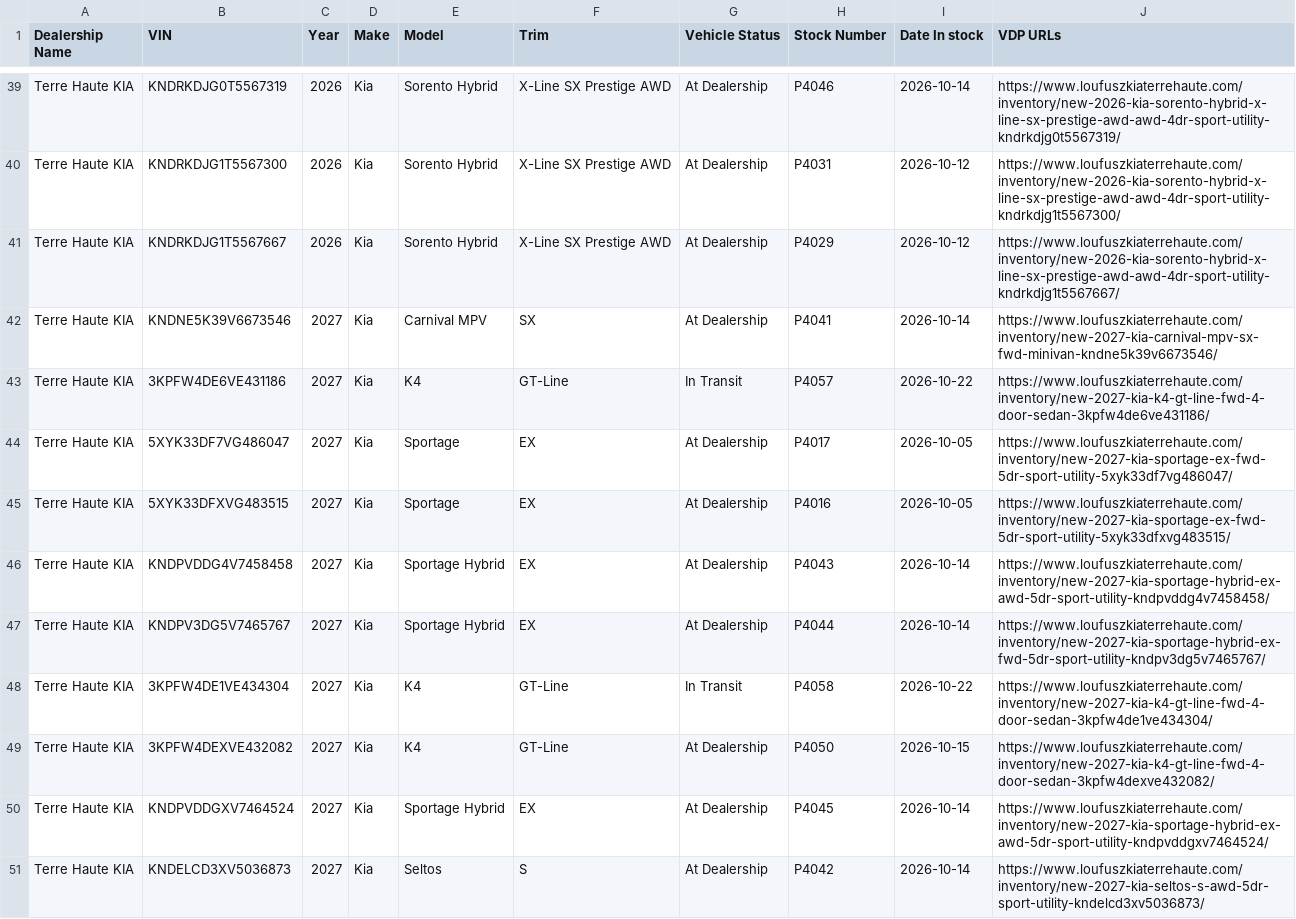
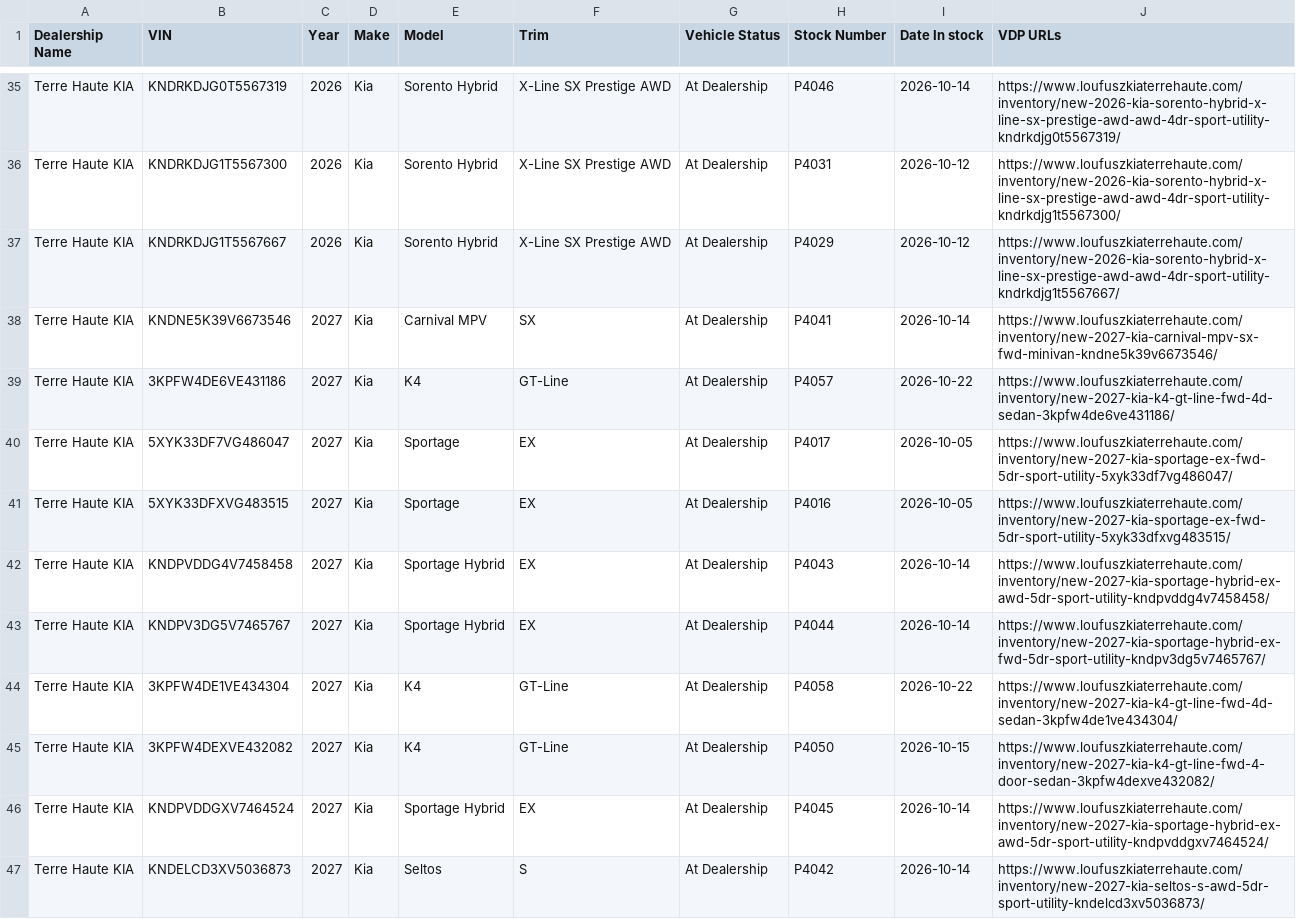
Before and after one commit to JnuruFusz/-lou-fusz-2027-model-pipeline, a CSV file: data/TerreHauteKIA.csv, drawn as a sheet; only a part is shown, gaps mark what is left out; the diff covers the shown part only.

```diff
--- a/data/TerreHauteKIA.csv
+++ b/data/TerreHauteKIA.csv
@@ -42,3 +38,3 @@
 "Terre Haute KIA",KNDNE5K39V6673546,2027,Kia,"Carnival MPV",SX,"At Dealership",P4041,2026-10-14,https://www.loufuszkiaterrehaute.com/inventory/new-2027-kia-carnival-mpv-sx-fwd-minivan-kndne5k39v6673546/
-"Terre Haute KIA",3KPFW4DE6VE431186,2027,Kia,K4,GT-Line,"In Transit",P4057,2026-10-22,https://www.loufuszkiaterrehaute.com/inventory/new-2027-kia-k4-gt-line-fwd-4-door-sedan-3kpfw4de6ve431186/
+"Terre Haute KIA",3KPFW4DE6VE431186,2027,Kia,K4,GT-Line,"At Dealership",P4057,2026-10-22,https://www.loufuszkiaterrehaute.com/inventory/new-2027-kia-k4-gt-line-fwd-4d-sedan-3kpfw4de6ve431186/
 "Terre Haute KIA",5XYK33DF7VG486047,2027,Kia,Sportage,EX,"At Dealership",P4017,2026-10-05,https://www.loufuszkiaterrehaute.com/inventory/new-2027-kia-sportage-ex-fwd-5dr-sport-utility-5xyk33df7vg486047/
@@ -47,3 +43,3 @@
 "Terre Haute KIA",KNDPV3DG5V7465767,2027,Kia,"Sportage Hybrid",EX,"At Dealership",P4044,2026-10-14,https://www.loufuszkiaterrehaute.com/inventory/new-2027-kia-sportage-hybrid-ex-fwd-5dr-sport-utility-kndpv3dg5v7465767/
-"Terre Haute KIA",3KPFW4DE1VE434304,2027,Kia,K4,GT-Line,"In Transit",P4058,2026-10-22,https://www.loufuszkiaterrehaute.com/inventory/new-2027-kia-k4-gt-line-fwd-4-door-sedan-3kpfw4de1ve434304/
+"Terre Haute KIA",3KPFW4DE1VE434304,2027,Kia,K4,GT-Line,"At Dealership",P4058,2026-10-22,https://www.loufuszkiaterrehaute.com/inventory/new-2027-kia-k4-gt-line-fwd-4d-sedan-3kpfw4de1ve434304/
 "Terre Haute KIA",3KPFW4DEXVE432082,2027,Kia,K4,GT-Line,"At Dealership",P4050,2026-10-15,https://www.loufuszkiaterrehaute.com/inventory/new-2027-kia-k4-gt-line-fwd-4-door-sedan-3kpfw4dexve432082/
```
Also changed, not shown: 3 removed rows, 1 moved row and 7 edited cells elsewhere in this file, data/FuszCDJRF.csv, data/FuszChevrolet.csv, 13 other files.
